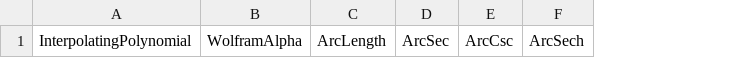
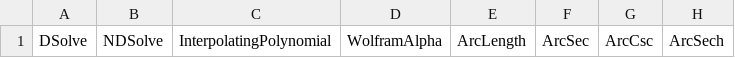
Before and after one commit to trevortrusty/WolfBot, a CSV file: cogs/whitelist.csv, drawn as a sheet; only a part is shown; the diff names each change by its address in the sheet, - before the commit and + after, or states it on an @@ line.

Commit message:
Update whitelist.csv

```diff
--- a/cogs/whitelist.csv
+++ b/cogs/whitelist.csv
+column A, row 1: DSolve
+column B, row 1: NDSolve
```
